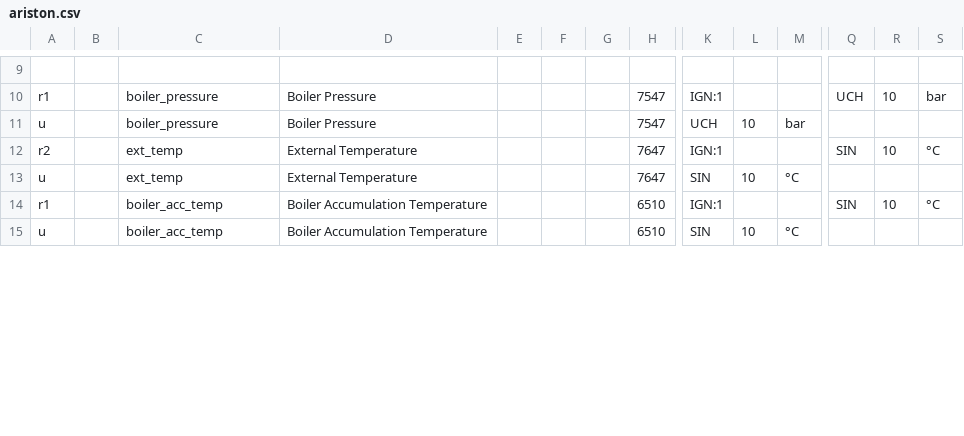
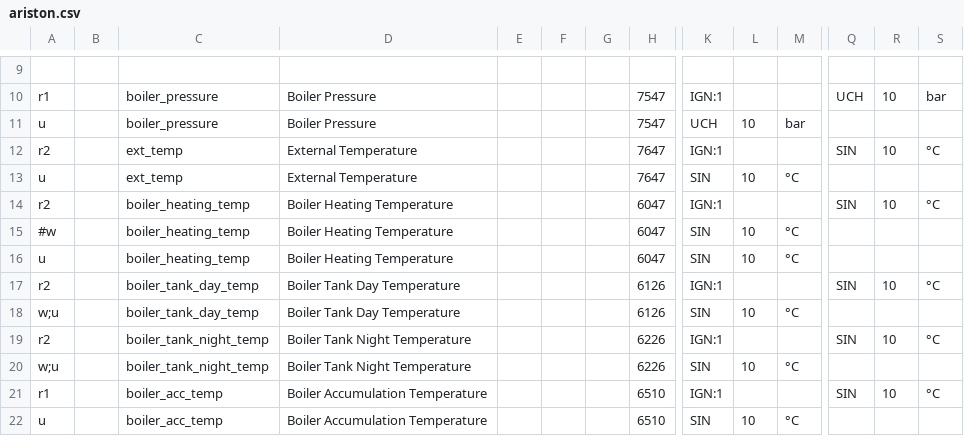
Before and after one commit to vapopescu/ebusd, a CSV file: config/ariston.csv, drawn as a sheet; only a part is shown, gaps mark what is left out; rows hold the shown columns only; the diff covers the shown part only; the diff names each change by its address in the sheet, - before the commit and + after, or states it on an @@ line.

Commit message:
Added more config fields

```diff
--- a/config/ariston.csv
+++ b/config/ariston.csv
+row 14: r2 |  | boiler_heating_temp | Boiler Heating Temperature |  |  |  | 6047 | IGN:1 |  |  | SIN | 10 | °C
+row 15: #w |  | boiler_heating_temp | Boiler Heating Temperature |  |  |  | 6047 | SIN | 10 | °C
+row 16: u |  | boiler_heating_temp | Boiler Heating Temperature |  |  |  | 6047 | SIN | 10 | °C
+row 17: r2 |  | boiler_tank_day_temp | Boiler Tank Day Temperature |  |  |  | 6126 | IGN:1 |  |  | SIN | 10 | °C
+row 18: w;u |  | boiler_tank_day_temp | Boiler Tank Day Temperature |  |  |  | 6126 | SIN | 10 | °C
+row 19: r2 |  | boiler_tank_night_temp | Boiler Tank Night Temperature |  |  |  | 6226 | IGN:1 |  |  | SIN | 10 | °C
+row 20: w;u |  | boiler_tank_night_temp | Boiler Tank Night Temperature |  |  |  | 6226 | SIN | 10 | °C
```
Also changed, not shown: 5 edited cells elsewhere in this file.
